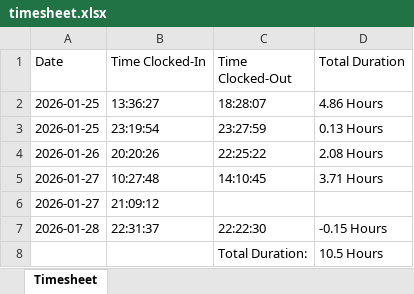
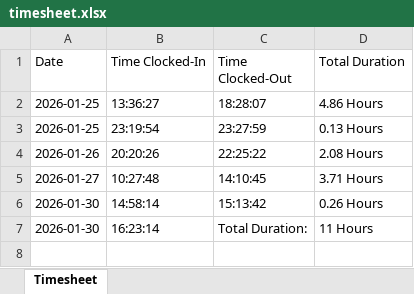
Before and after one commit to kennethpdang/ArborWiseSolutions, an Excel workbook: timesheet.xlsx, sheet Timesheet, drawn as a sheet; values as stored, in another font and other column widths than the file's, no borders; removed rows and columns are numbered as before the commit, all else as after; the diff names each change by its address in the sheet, - before the commit and + after, or states it on an @@ line.

```diff
--- a/timesheet.xlsx (sheet Timesheet)
+++ b/timesheet.xlsx (sheet Timesheet)
-row 6: 2026-01-27 | 21:09:12
-row 7: 2026-01-28 | 22:31:37 | 22:22:30 | -0.15 Hours
-row 8:  |  | Total Duration: | 10.5 Hours
+row 6: 2026-01-30 | 14:58:14 | 15:13:42 | 0.26 Hours
+row 7: 2026-01-30 | 16:23:14 | Total Duration: | 11 Hours
```
Also changed, not shown: 4 other files.
